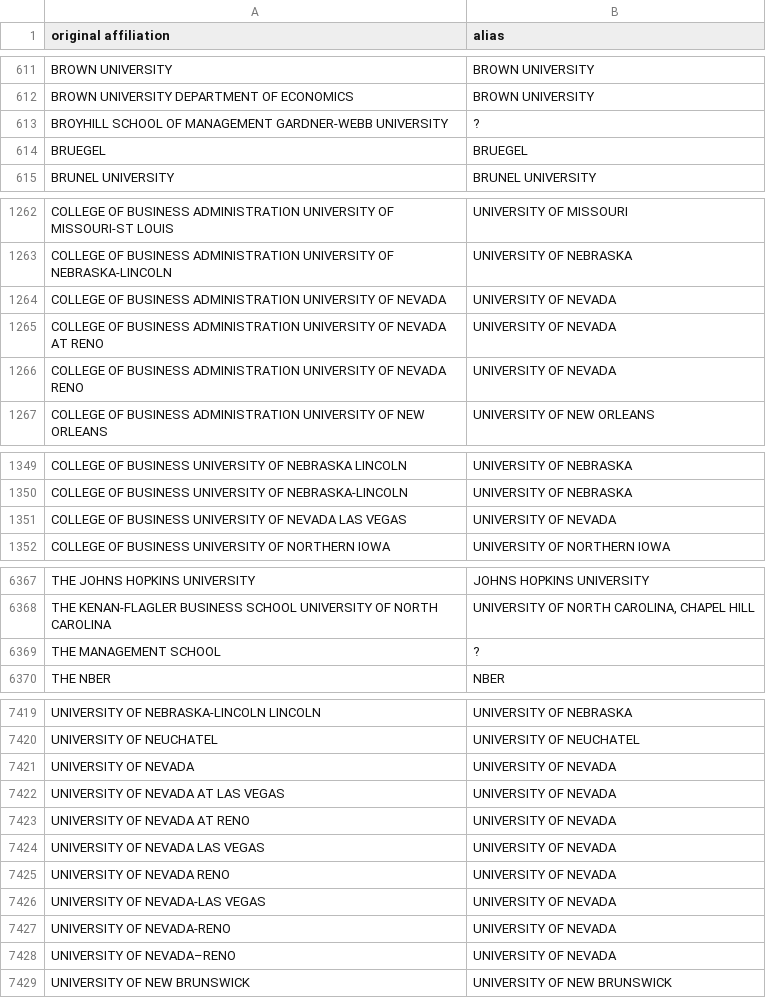
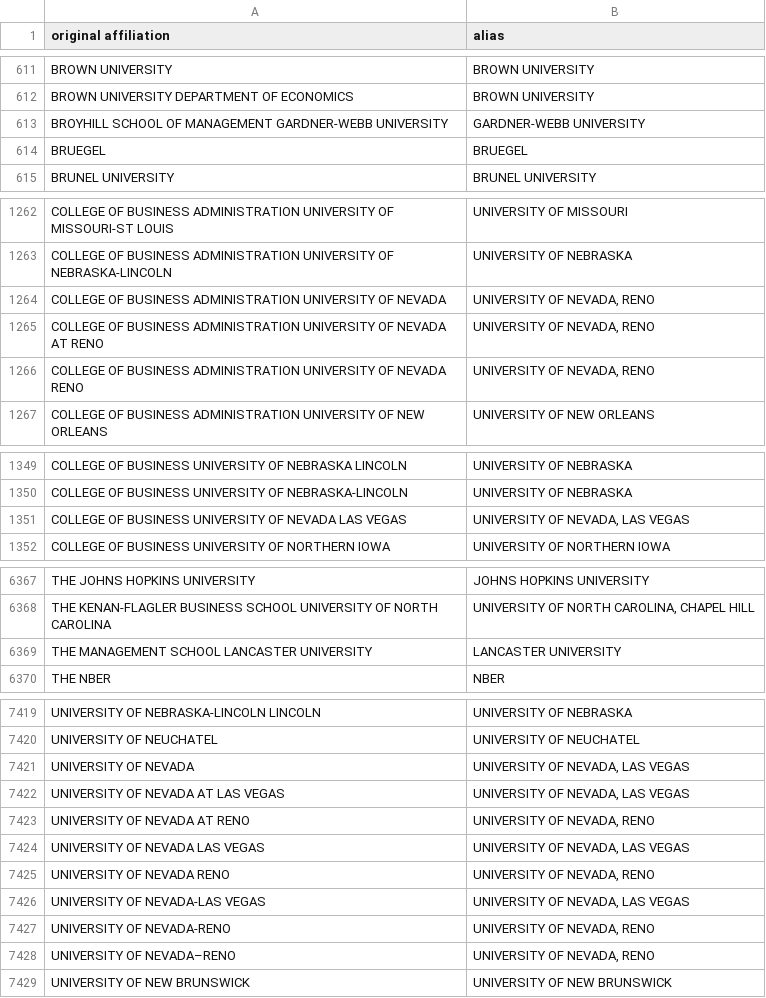
Before and after one commit to Michael-E-Rose/CoFE, a CSV file: data/institutions.csv, drawn as a sheet; only a part is shown, gaps mark what is left out; the diff covers the shown part only.

Commit message:
Disambiguate Univ of Nevada; Fix ? assignment; Correct one author

```diff
--- a/data/institutions.csv
+++ b/data/institutions.csv
@@ -612,3 +612,3 @@ BROWN UNIVERSITY,BROWN UNIVERSITY
 BROWN UNIVERSITY DEPARTMENT OF ECONOMICS,BROWN UNIVERSITY
-BROYHILL SCHOOL OF MANAGEMENT GARDNER-WEBB UNIVERSITY,?
+BROYHILL SCHOOL OF MANAGEMENT GARDNER-WEBB UNIVERSITY,GARDNER-WEBB UNIVERSITY
 BRUEGEL,BRUEGEL
@@ -1263,5 +1263,5 @@ COLLEGE OF BUSINESS ADMINISTRATION UNIVERSITY OF MISSOURI-ST LOUIS,UNIVERSITY OF
 COLLEGE OF BUSINESS ADMINISTRATION UNIVERSITY OF NEBRASKA-LINCOLN,UNIVERSITY OF NEBRASKA
-COLLEGE OF BUSINESS ADMINISTRATION UNIVERSITY OF NEVADA,UNIVERSITY OF NEVADA
-COLLEGE OF BUSINESS ADMINISTRATION UNIVERSITY OF NEVADA AT RENO,UNIVERSITY OF NEVADA
-COLLEGE OF BUSINESS ADMINISTRATION UNIVERSITY OF NEVADA RENO,UNIVERSITY OF NEVADA
+COLLEGE OF BUSINESS ADMINISTRATION UNIVERSITY OF NEVADA,"UNIVERSITY OF NEVADA, RENO"
+COLLEGE OF BUSINESS ADMINISTRATION UNIVERSITY OF NEVADA AT RENO,"UNIVERSITY OF NEVADA, RENO"
+COLLEGE OF BUSINESS ADMINISTRATION UNIVERSITY OF NEVADA RENO,"UNIVERSITY OF NEVADA, RENO"
 COLLEGE OF BUSINESS ADMINISTRATION UNIVERSITY OF NEW ORLEANS,UNIVERSITY OF NEW ORLEANS
@@ -1350,3 +1350,3 @@ COLLEGE OF BUSINESS UNIVERSITY OF NEBRASKA LINCOLN,UNIVERSITY OF NEBRASKA
 COLLEGE OF BUSINESS UNIVERSITY OF NEBRASKA-LINCOLN,UNIVERSITY OF NEBRASKA
-COLLEGE OF BUSINESS UNIVERSITY OF NEVADA LAS VEGAS,UNIVERSITY OF NEVADA
+COLLEGE OF BUSINESS UNIVERSITY OF NEVADA LAS VEGAS,"UNIVERSITY OF NEVADA, LAS VEGAS"
 COLLEGE OF BUSINESS UNIVERSITY OF NORTHERN IOWA,UNIVERSITY OF NORTHERN IOWA
@@ -6368,3 +6368,3 @@ THE JOHNS HOPKINS UNIVERSITY,JOHNS HOPKINS UNIVERSITY
 THE KENAN-FLAGLER BUSINESS SCHOOL UNIVERSITY OF NORTH CAROLINA,"UNIVERSITY OF NORTH CAROLINA, CHAPEL HILL"
-THE MANAGEMENT SCHOOL,?
+THE MANAGEMENT SCHOOL LANCASTER UNIVERSITY,LANCASTER UNIVERSITY
 THE NBER,NBER
@@ -7420,10 +7420,10 @@ UNIVERSITY OF NEBRASKA-LINCOLN LINCOLN,UNIVERSITY OF NEBRASKA
 UNIVERSITY OF NEUCHATEL,UNIVERSITY OF NEUCHATEL
-UNIVERSITY OF NEVADA,UNIVERSITY OF NEVADA
-UNIVERSITY OF NEVADA AT LAS VEGAS,UNIVERSITY OF NEVADA
-UNIVERSITY OF NEVADA AT RENO,UNIVERSITY OF NEVADA
-UNIVERSITY OF NEVADA LAS VEGAS,UNIVERSITY OF NEVADA
-UNIVERSITY OF NEVADA RENO,UNIVERSITY OF NEVADA
-UNIVERSITY OF NEVADA-LAS VEGAS,UNIVERSITY OF NEVADA
-UNIVERSITY OF NEVADA-RENO,UNIVERSITY OF NEVADA
-UNIVERSITY OF NEVADA–RENO,UNIVERSITY OF NEVADA
+UNIVERSITY OF NEVADA,"UNIVERSITY OF NEVADA, LAS VEGAS"
+UNIVERSITY OF NEVADA AT LAS VEGAS,"UNIVERSITY OF NEVADA, LAS VEGAS"
+UNIVERSITY OF NEVADA AT RENO,"UNIVERSITY OF NEVADA, RENO"
+UNIVERSITY OF NEVADA LAS VEGAS,"UNIVERSITY OF NEVADA, LAS VEGAS"
+UNIVERSITY OF NEVADA RENO,"UNIVERSITY OF NEVADA, RENO"
+UNIVERSITY OF NEVADA-LAS VEGAS,"UNIVERSITY OF NEVADA, LAS VEGAS"
+UNIVERSITY OF NEVADA-RENO,"UNIVERSITY OF NEVADA, RENO"
+UNIVERSITY OF NEVADA–RENO,"UNIVERSITY OF NEVADA, RENO"
 UNIVERSITY OF NEW BRUNSWICK,UNIVERSITY OF NEW BRUNSWICK
```
Also changed, not shown: 6 edited cells elsewhere in this file, data/persons.csv, 3 other files.
